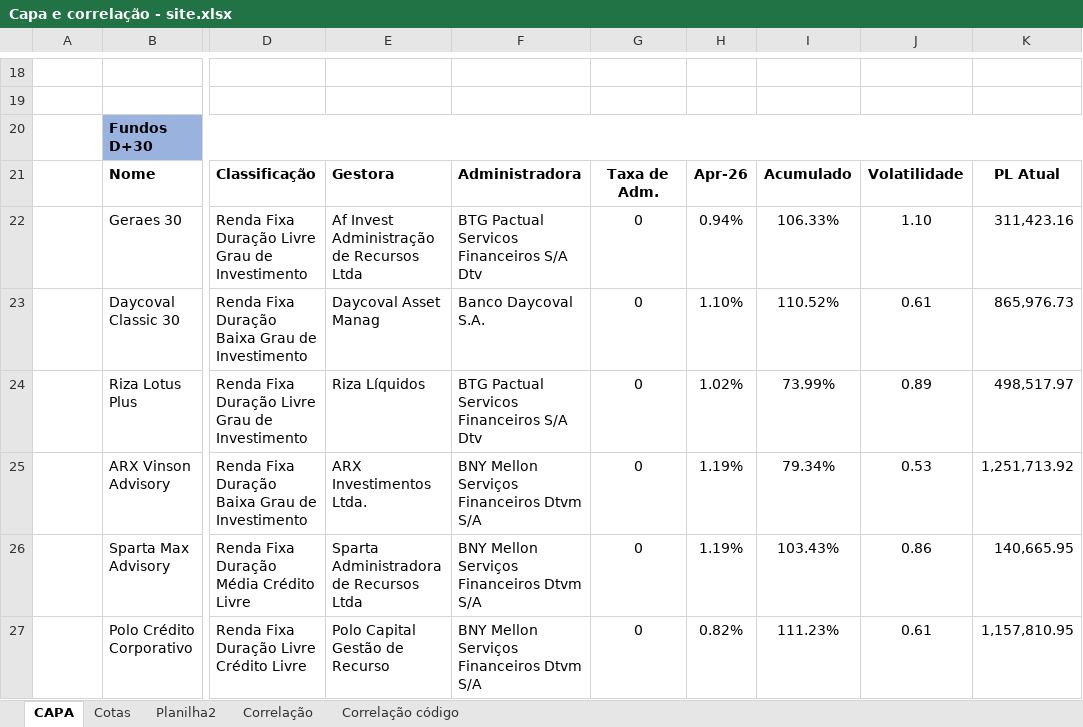
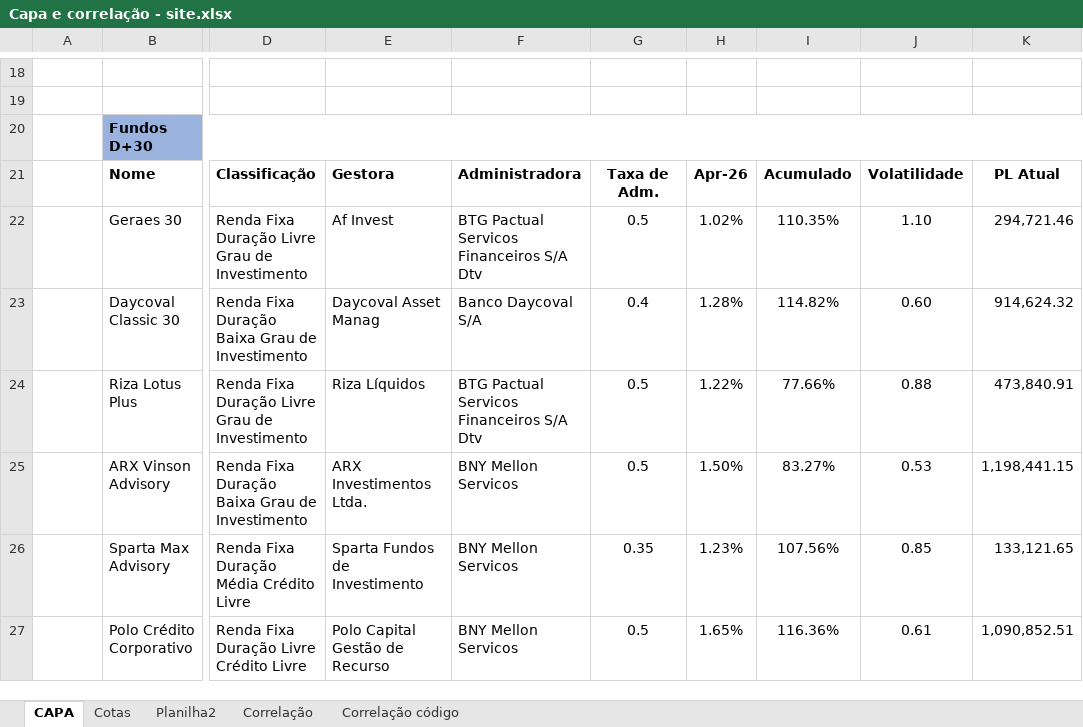
Before and after one commit to AFINVEST/Fundo-de-Terceiros, an Excel workbook: Capa e correlação - site.xlsx, sheet CAPA, drawn as a sheet; only a part is shown, gaps mark what is left out; values as stored, in another font and other column widths than the file's, no borders; the diff covers the shown part only; the diff names each change by its address in the sheet, - before the commit and + after, or states it on an @@ line.

```diff
--- a/Capa e correlação - site.xlsx (sheet CAPA)
+++ b/Capa e correlação - site.xlsx (sheet CAPA)
-E22: Af Invest Administração de Recursos Ltda
+E22: Af Invest
-G22: 0
+G22: 0.5
-H22: 0.94%
+H22: 1.02%
-I22: 106.33%
+I22: 110.35%
-K22: 311,423.16
+K22: 294,721.46
-F23: Banco Daycoval S.A.
+F23: Banco Daycoval S/A
-G23: 0
+G23: 0.4
-H23: 1.10%
+H23: 1.28%
-I23: 110.52%
+I23: 114.82%
-J23: 0.61
+J23: 0.60
-K23: 865,976.73
+K23: 914,624.32
-G24:G25: 0
+G24:G25: 0.5
-H24: 1.02%
+H24: 1.22%
-I24: 73.99%
+I24: 77.66%
-J24: 0.89
+J24: 0.88
-K24: 498,517.97
+K24: 473,840.91
-F25:F27: BNY Mellon Serviços Financeiros Dtvm S/A
+F25:F27: BNY Mellon Servicos
-H25: 1.19%
+H25: 1.50%
-I25: 79.34%
+I25: 83.27%
-K25: 1,251,713.92
+K25: 1,198,441.15
-E26: Sparta Administradora de Recursos Ltda
+E26: Sparta Fundos de Investimento
-G26: 0
+G26: 0.35
-H26: 1.19%
+H26: 1.23%
-I26: 103.43%
+I26: 107.56%
-J26: 0.86
+J26: 0.85
-K26: 140,665.95
+K26: 133,121.65
-G27: 0
+G27: 0.5
-H27: 0.82%
+H27: 1.65%
-I27: 111.23%
+I27: 116.36%
-K27: 1,157,810.95
+K27: 1,090,852.51
```
Also changed, not shown: 104 edited cells elsewhere in this sheet, sheet Correlação, sheet Correlação código, sheet Planilha2, sheet Cotas, formulas that keep their value, cadastro_manual_ativos.xlsx, 4 other files.
